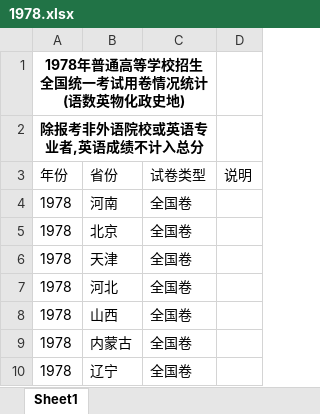
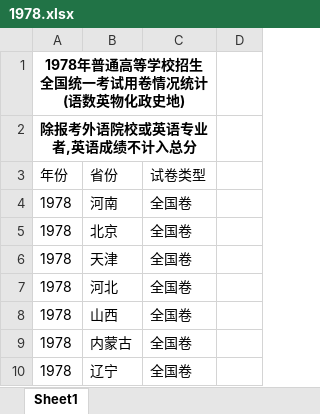
Before and after one commit to deekur/gaokao-system, an Excel workbook: 用卷/xlsx/1978.xlsx, sheet Sheet1, drawn as a sheet; only a part is shown; values as stored, in another font and other column widths than the file's, no borders; the diff names each change by its address in the sheet, - before the commit and + after, or states it on an @@ line.

```diff
--- a/用卷/xlsx/1978.xlsx (sheet Sheet1)
+++ b/用卷/xlsx/1978.xlsx (sheet Sheet1)
-A2: 除报考非外语院校或英语专业者,英语成绩不计入总分
+A2: 除报考外语院校或英语专业者,英语成绩不计入总分
-D3: 说明
+D3: (empty)
```
Also changed, not shown: 用卷/xlsx/1963.xlsx, 用卷/xlsx/1979.xlsx, 15 other files.
